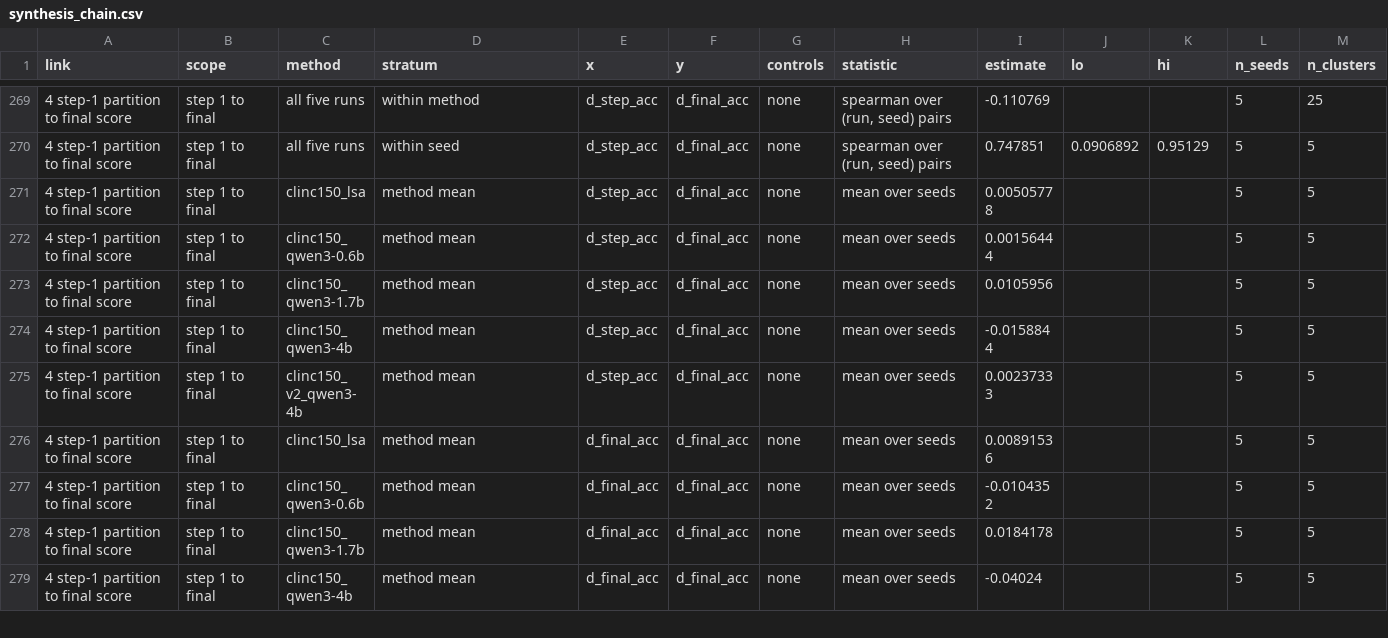
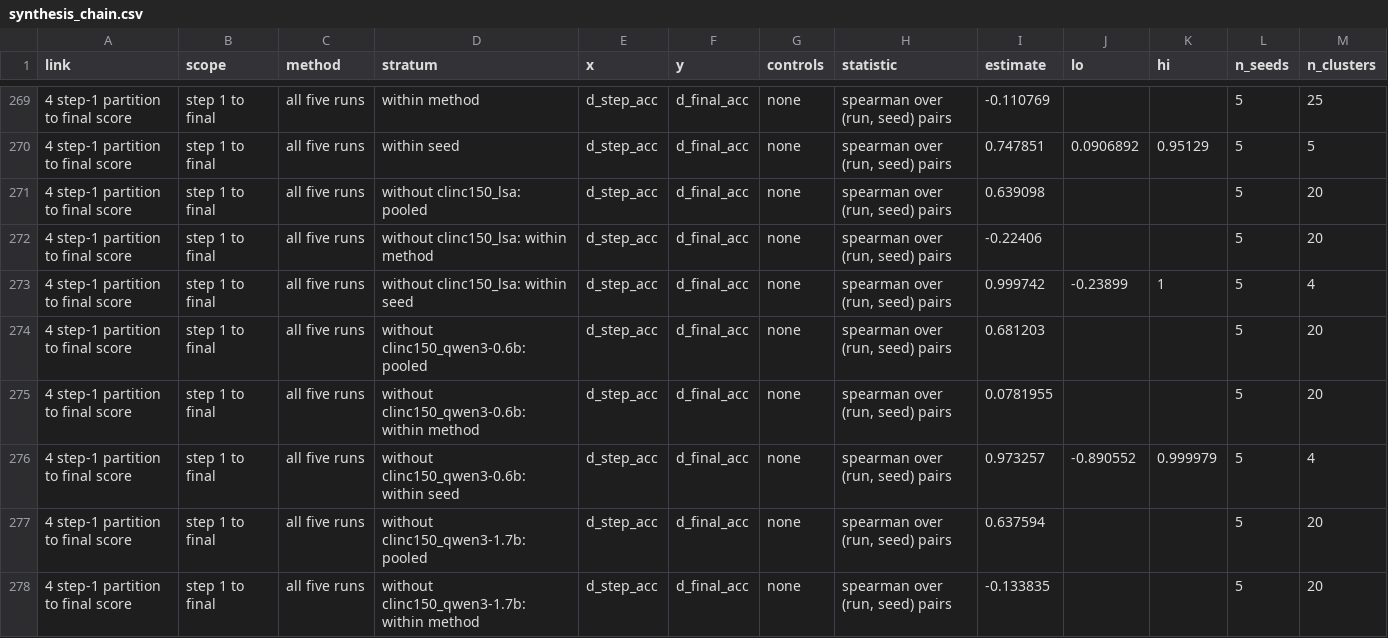
Before and after one commit to is-sami/k-slimeans-fork, a CSV file: docs/results/synthesis_chain.csv, drawn as a sheet; only a part is shown, gaps mark what is left out; the shorter side is filled out with more unchanged rows; the diff covers the shown part only; the diff names each change by its address in the sheet, - before the commit and + after, or states it on an @@ line.

```diff
--- a/docs/results/synthesis_chain.csv
+++ b/docs/results/synthesis_chain.csv
+row 271: 4 step-1 partition to final score | step 1 to final | all five runs | without clinc150_lsa: pooled | d_step_acc | d_final_acc | none | spearman over (run, seed) pairs | 0.639098 |  |  | 5 | 20
+row 272: 4 step-1 partition to final score | step 1 to final | all five runs | without clinc150_lsa: within method | d_step_acc | d_final_acc | none | spearman over (run, seed) pairs | -0.22406 |  |  | 5 | 20
+row 273: 4 step-1 partition to final score | step 1 to final | all five runs | without clinc150_lsa: within seed | d_step_acc | d_final_acc | none | spearman over (run, seed) pairs | 0.999742 | -0.23899 | 1 | 5 | 4
+row 274: 4 step-1 partition to final score | step 1 to final | all five runs | without clinc150_qwen3-0.6b: pooled | d_step_acc | d_final_acc | none | spearman over (run, seed) pairs | 0.681203 |  |  | 5 | 20
+row 275: 4 step-1 partition to final score | step 1 to final | all five runs | without clinc150_qwen3-0.6b: within method | d_step_acc | d_final_acc | none | spearman over (run, seed) pairs | 0.0781955 |  |  | 5 | 20
+row 276: 4 step-1 partition to final score | step 1 to final | all five runs | without clinc150_qwen3-0.6b: within seed | d_step_acc | d_final_acc | none | spearman over (run, seed) pairs | 0.973257 | -0.890552 | 0.999979 | 5 | 4
+row 277: 4 step-1 partition to final score | step 1 to final | all five runs | without clinc150_qwen3-1.7b: pooled | d_step_acc | d_final_acc | none | spearman over (run, seed) pairs | 0.637594 |  |  | 5 | 20
+row 278: 4 step-1 partition to final score | step 1 to final | all five runs | without clinc150_qwen3-1.7b: within method | d_step_acc | d_final_acc | none | spearman over (run, seed) pairs | -0.133835 |  |  | 5 | 20
```
Also changed, not shown: 7 added rows elsewhere in this file, 4 other files.
